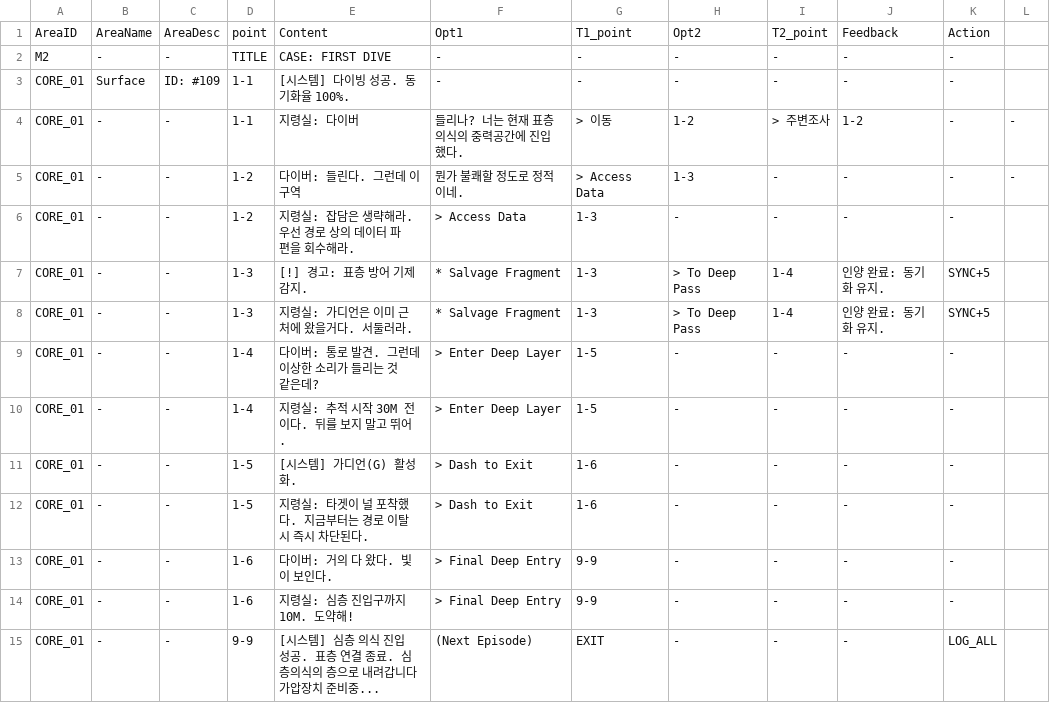
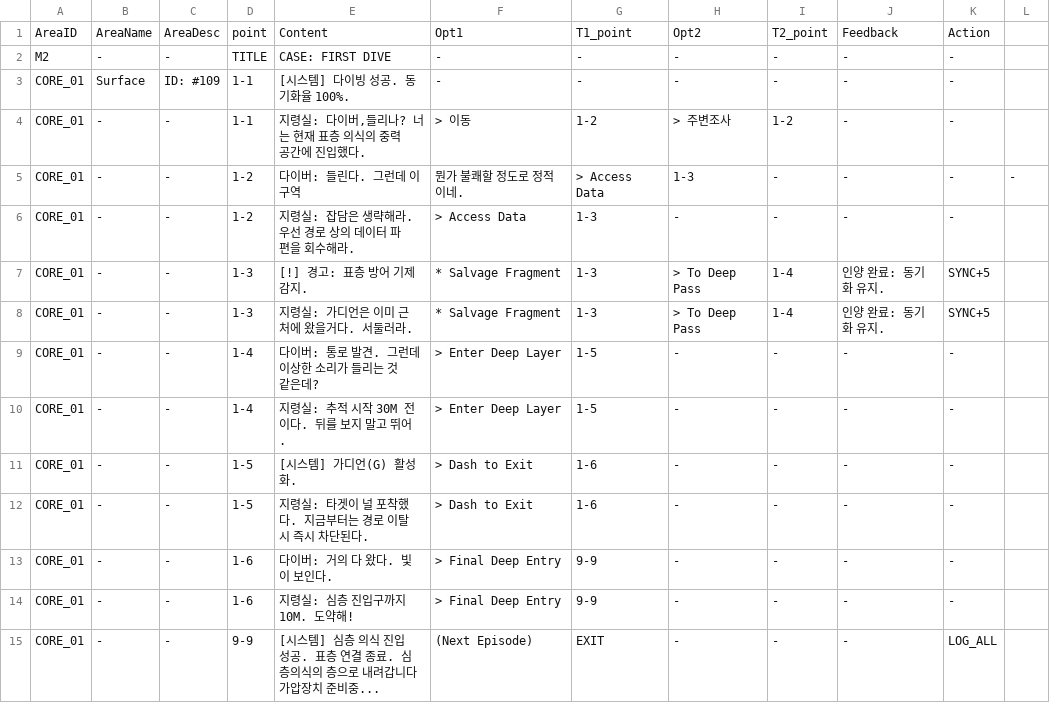
Before and after one commit to miracle205/dreamcatcher, a CSV file: scenario.csv, drawn as a sheet.

Commit message:
Update scenario.csv

```diff
--- a/scenario.csv
+++ b/scenario.csv
@@ -3,3 +3,3 @@ M2|-|-|TITLE|CASE: FIRST DIVE|-|-|-|-|-|-
 CORE_01|Surface|ID: #109|1-1|[시스템] 다이빙 성공. 동기화율 100%.|-|-|-|-|-|-
-CORE_01|-|-|1-1|지령실: 다이버| 들리나? 너는 현재 표층 의식의 중력공간에 진입했다.|> 이동|1-2|> 주변조사|1-2|-|-
+CORE_01|-|-|1-1|지령실: 다이버,들리나? 너는 현재 표층 의식의 중력공간에 진입했다.|> 이동|1-2|> 주변조사|1-2|-|-
 CORE_01|-|-|1-2|다이버: 들린다. 그런데 이 구역| 뭔가 불쾌할 정도로 정적이네.|> Access Data|1-3|-|-|-|-
```
